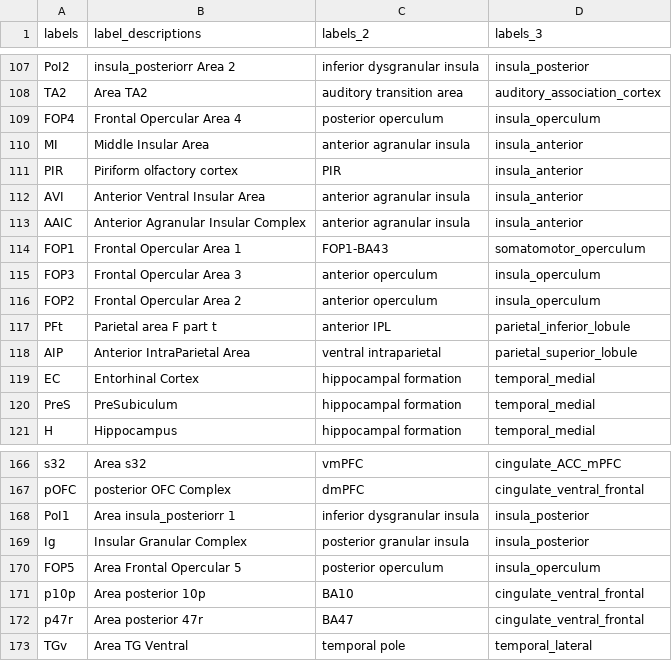
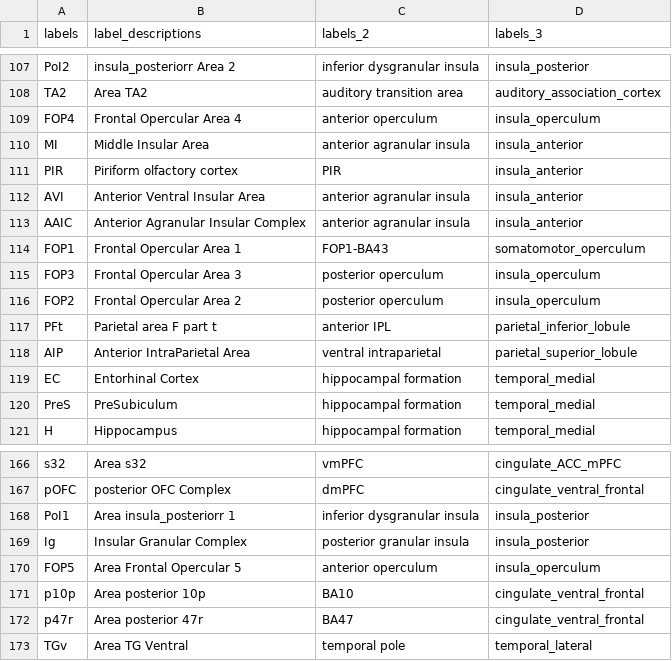
Before and after one commit to canlab/Neuroimaging_Pattern_Masks, a CSV file: Atlases_and_parcellations/2016_Glasser_Nature_HumanConnectomeParcellation/src/label_descriptions.csv, drawn as a sheet; only a part is shown, gaps mark what is left out.

Commit message:
swapped opercular posterior/anterior labels

```diff
--- a/Atlases_and_parcellations/2016_Glasser_Nature_HumanConnectomeParcellation/src/label_descriptions.csv
+++ b/Atlases_and_parcellations/2016_Glasser_Nature_HumanConnectomeParcellation/src/label_descriptions.csv
@@ -108,3 +108,3 @@ PoI2,insula_posteriorr Area 2,inferior dysgranular insula,insula_posterior
 TA2,Area TA2,auditory transition area,auditory_association_cortex
-FOP4,Frontal Opercular Area 4,posterior operculum,insula_operculum
+FOP4,Frontal Opercular Area 4,anterior operculum,insula_operculum
 MI,Middle Insular Area,anterior agranular insula,insula_anterior
@@ -114,4 +114,4 @@ AAIC,Anterior Agranular Insular Complex,anterior agranular insula,insula_anterio
 FOP1,Frontal Opercular Area 1,FOP1-BA43,somatomotor_operculum
-FOP3,Frontal Opercular Area 3,anterior operculum,insula_operculum
-FOP2,Frontal Opercular Area 2,anterior operculum,insula_operculum
+FOP3,Frontal Opercular Area 3,posterior operculum,insula_operculum
+FOP2,Frontal Opercular Area 2,posterior operculum,insula_operculum
 PFt,Parietal area F part t,anterior IPL,parietal_inferior_lobule
@@ -169,3 +169,3 @@ PoI1,Area insula_posteriorr 1,inferior dysgranular insula,insula_posterior
 Ig,Insular Granular Complex,posterior granular insula,insula_posterior
-FOP5,Area Frontal Opercular 5,posterior operculum,insula_operculum
+FOP5,Area Frontal Opercular 5,anterior operculum,insula_operculum
 p10p,Area posterior 10p,BA10,cingulate_ventral_frontal
```
